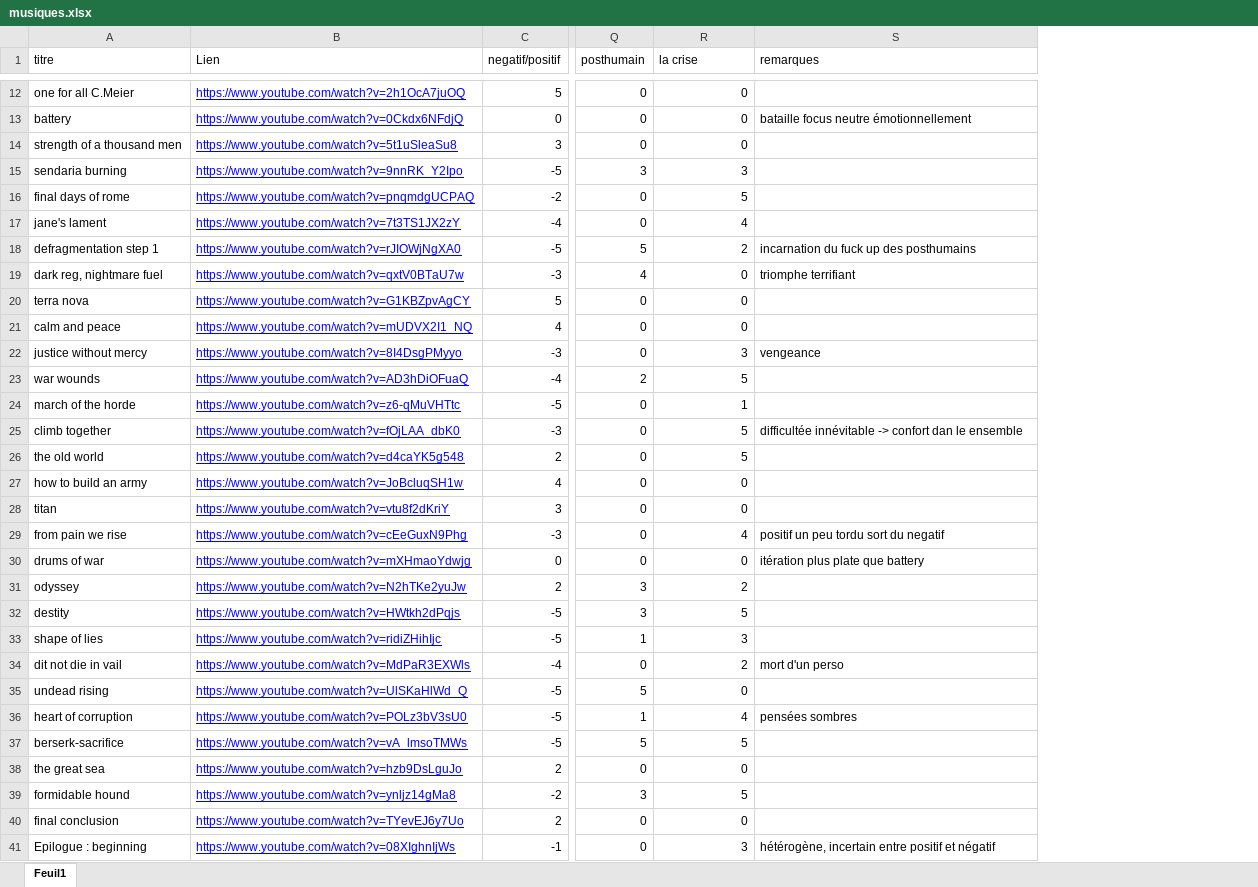
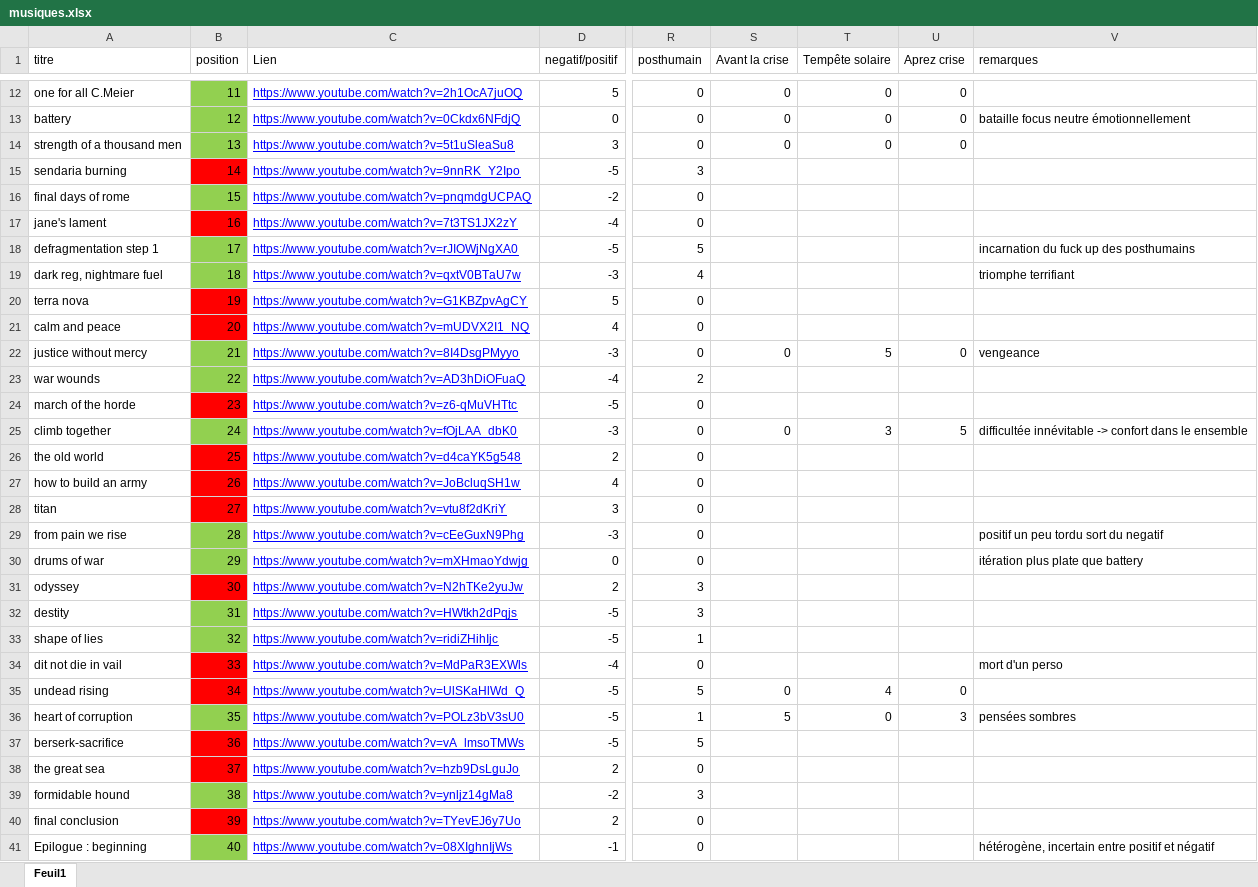
Before and after one commit to JRLapierre/fiction-post-effondrement, an Excel workbook: musiques.xlsx, sheet Feuil1, drawn as a sheet; only a part is shown, gaps mark what is left out; values as stored, in another font and other column widths than the file's, no borders; table styles not drawn; addresses are those after the commit; the diff covers the shown part only; the diff names each change by its address in the sheet, - before the commit and + after, or states it on an @@ line.

```diff
--- a/musiques.xlsx (sheet Feuil1)
+++ b/musiques.xlsx (sheet Feuil1)
+column B (position), rows 12-41: 11 | 12 | 13 | 14 | 15 | 16 | 17 | 18 | 19 | 20 | 21 | 22 | 23 | 24 | 25 | 26 | 27 | 28 | 29 | 30 | 31 | 32 | 33 | 34 | 35 | 36 | 37 | 38 | 39 | 40
+column S (Avant la crise), rows 12-36: 0 | 0 | 0 |  |  |  |  |  |  |  | 0 |  |  | 0 |  |  |  |  |  |  |  |  |  | 0 | 5
+column U (Aprez crise), rows 12-36: 0 | 0 | 0 |  |  |  |  |  |  |  | 0 |  |  | 5 |  |  |  |  |  |  |  |  |  | 0 | 3
-T1: la crise
+T1: Tempête solaire
-T15 (Tempête solaire): 3
+T15 (Tempête solaire): (empty)
-T16 (Tempête solaire): 5
+T16 (Tempête solaire): (empty)
-T17 (Tempête solaire): 4
+T17 (Tempête solaire): (empty)
-T18 (Tempête solaire): 2
+T18 (Tempête solaire): (empty)
-T19:T21 (Tempête solaire): 0
+T19:T21 (Tempête solaire): (empty)
-T22 (Tempête solaire): 3
+T22 (Tempête solaire): 5
-T23 (Tempête solaire): 5
+T23 (Tempête solaire): (empty)
-T24 (Tempête solaire): 1
+T24 (Tempête solaire): (empty)
-T25 (Tempête solaire): 5
+T25 (Tempête solaire): 3
-V25 (remarques): …-> confort dan le ensemble
+V25 (remarques): …-> confort dans le ensemble
-T26 (Tempête solaire): 5
+T26 (Tempête solaire): (empty)
-T27:T28 (Tempête solaire): 0
+T27:T28 (Tempête solaire): (empty)
-T29 (Tempête solaire): 4
+T29 (Tempête solaire): (empty)
-T30 (Tempête solaire): 0
+T30 (Tempête solaire): (empty)
-T31 (Tempête solaire): 2
+T31 (Tempête solaire): (empty)
-T32 (Tempête solaire): 5
+T32 (Tempête solaire): (empty)
-T33 (Tempête solaire): 3
+T33 (Tempête solaire): (empty)
-T34 (Tempête solaire): 2
+T34 (Tempête solaire): (empty)
-T35 (Tempête solaire): 0
+T35 (Tempête solaire): 4
-T36 (Tempête solaire): 4
+T36 (Tempête solaire): 0
-T37 (Tempête solaire): 5
+T37 (Tempête solaire): (empty)
-T38 (Tempête solaire): 0
+T38 (Tempête solaire): (empty)
-T39 (Tempête solaire): 5
+T39 (Tempête solaire): (empty)
-T40 (Tempête solaire): 0
+T40 (Tempête solaire): (empty)
-T41 (Tempête solaire): 3
+T41 (Tempête solaire): (empty)
```
Also changed, not shown: 15 added rows, 3 removed rows and 83 edited cells elsewhere in this sheet, 23 other files.
